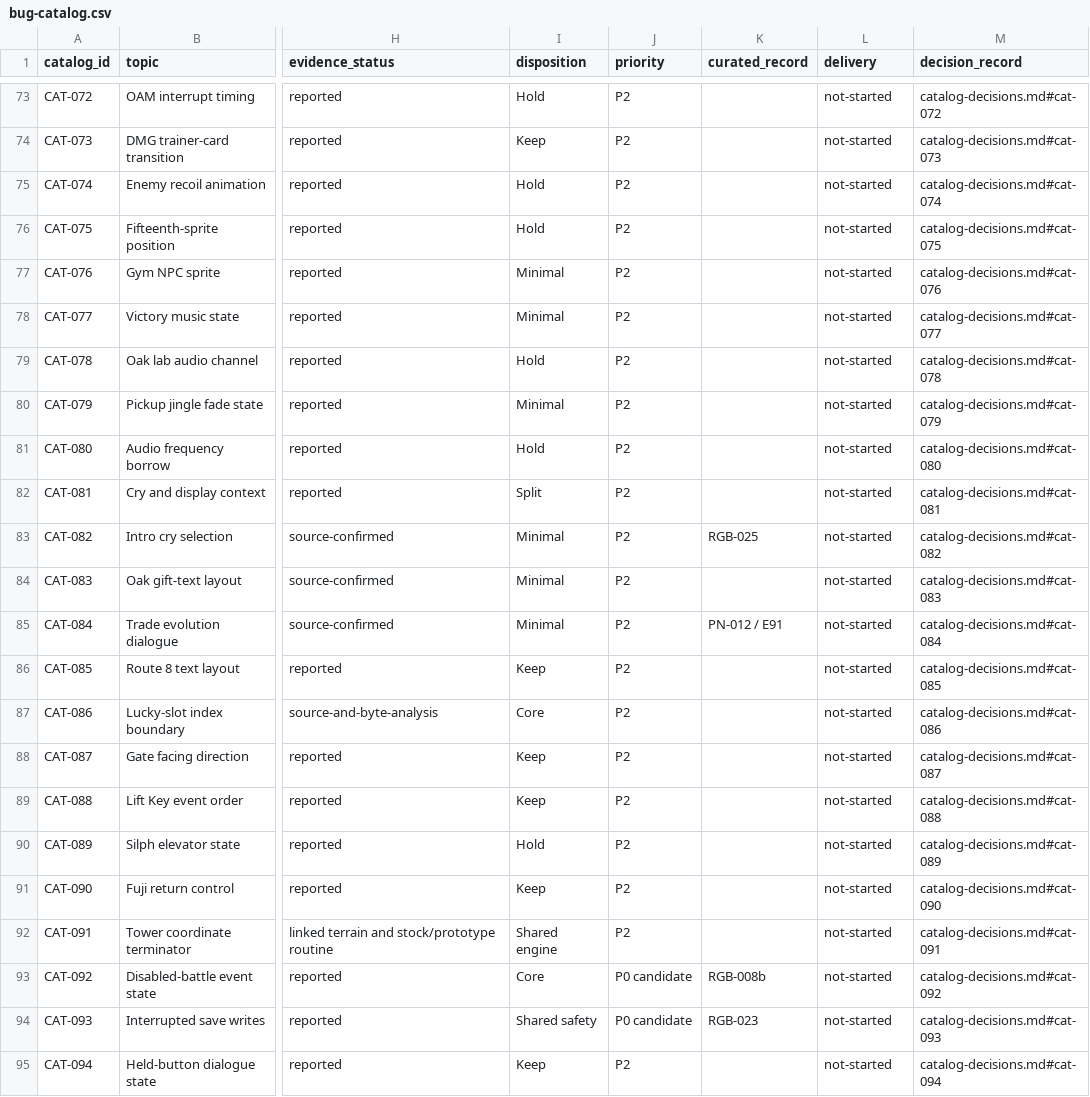
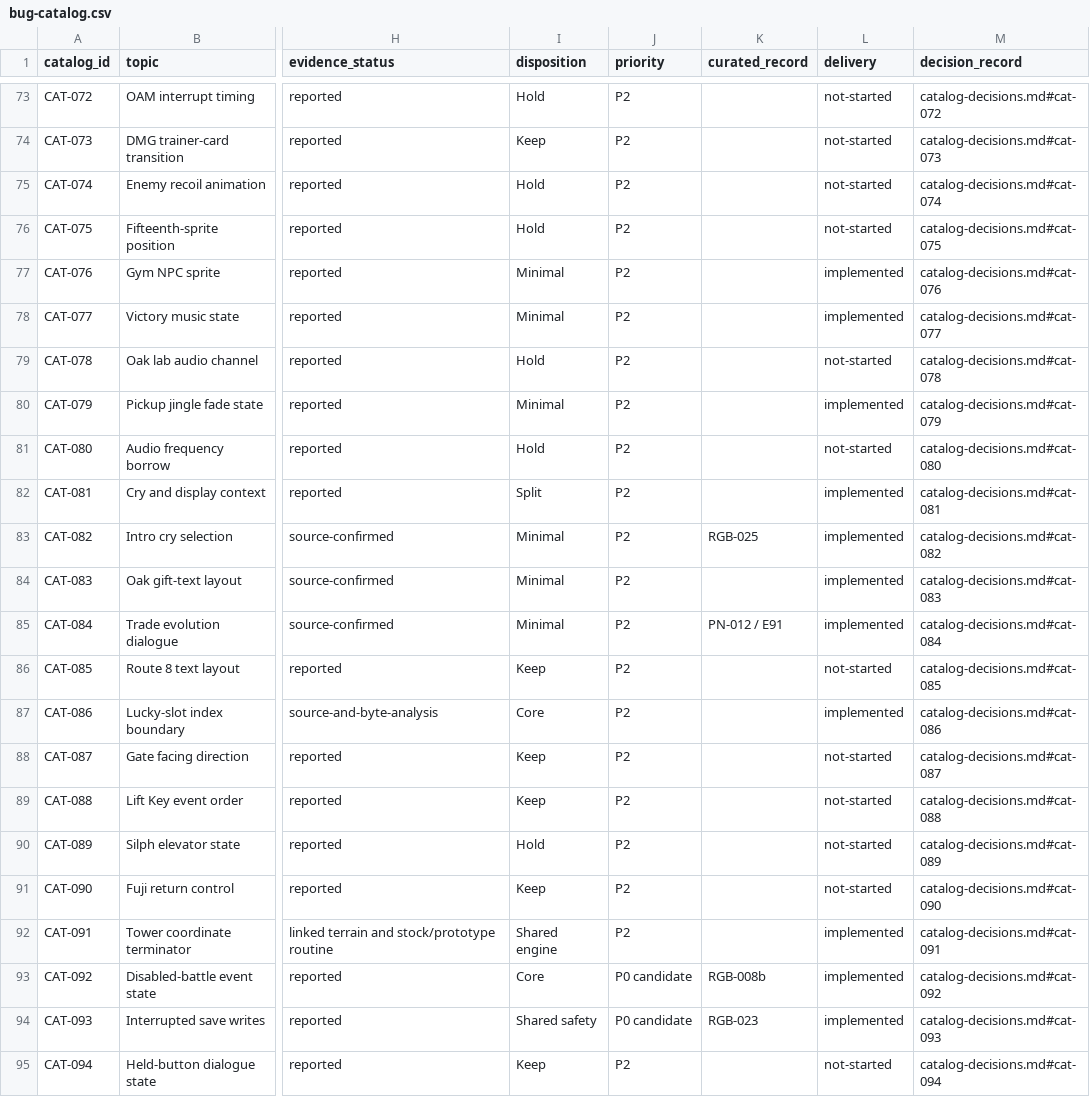
Before and after one commit to PokeRGB-Expansion/pokeRGB-expansion, a CSV file: spec/research/bug-catalog.csv, drawn as a sheet; only a part is shown, gaps mark what is left out; the diff covers the shown part only; the diff names each change by its address in the sheet, - before the commit and + after, or states it on an @@ line.

```diff
--- a/spec/research/bug-catalog.csv
+++ b/spec/research/bug-catalog.csv
-L77:L78 (delivery): not-started
+L77:L78 (delivery): implemented
-L80 (delivery): not-started
+L80 (delivery): implemented
-L82:L85 (delivery): not-started
+L82:L85 (delivery): implemented
-L87 (delivery): not-started
+L87 (delivery): implemented
-L92:L94 (delivery): not-started
+L92:L94 (delivery): implemented
```
Also changed, not shown: 47 edited cells elsewhere in this file, 2 other files.
